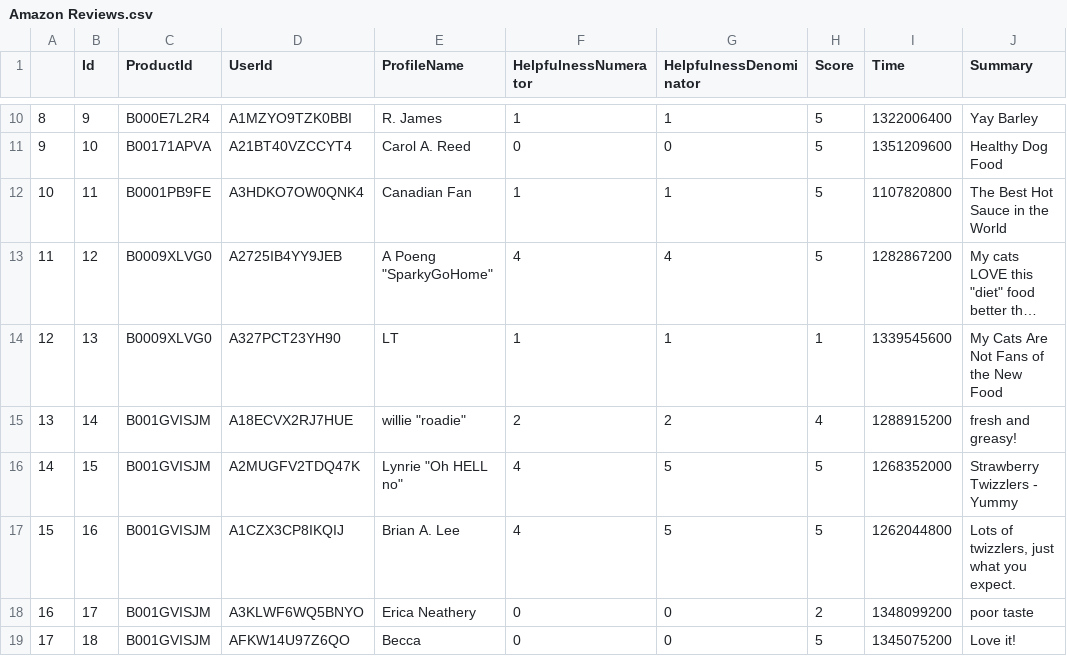
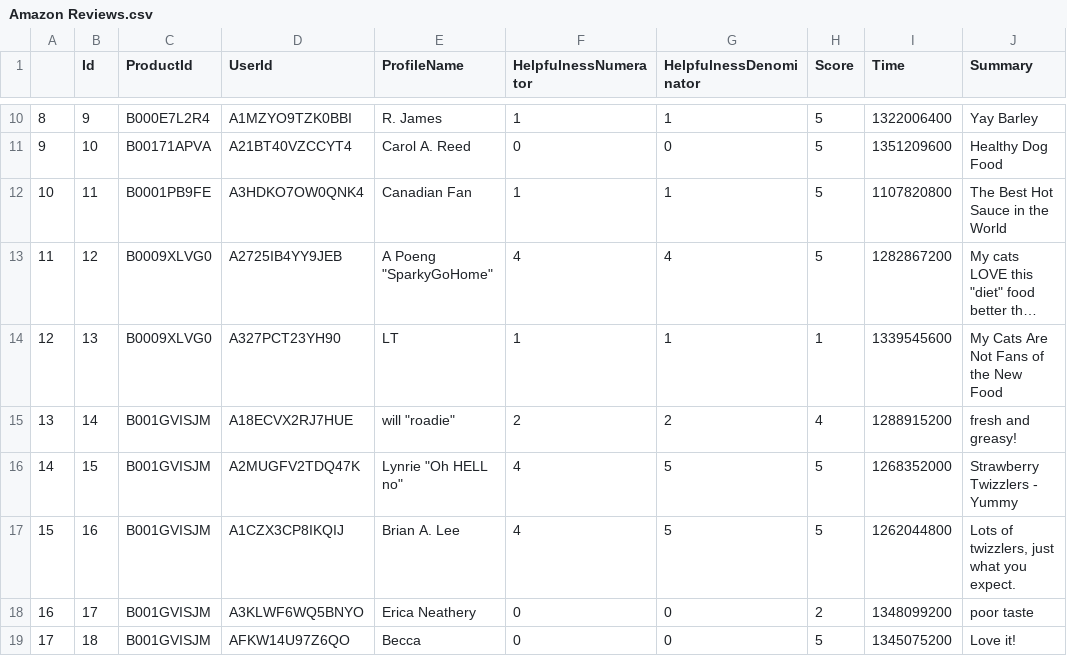
Before and after one commit to Samuel-Duke/AIDI_1006_Sentiment-Analysis, a CSV file: Amazon Reviews.csv, drawn as a sheet; only a part is shown, gaps mark what is left out; long unchanged cells end in …; the diff names each change by its address in the sheet, - before the commit and + after, or states it on an @@ line.

Commit message:
Update Amazon Reviews.csv

```diff
--- a/Amazon Reviews.csv
+++ b/Amazon Reviews.csv
-E15 (ProfileName): willie "roadie"
+E15 (ProfileName): will "roadie"
```
